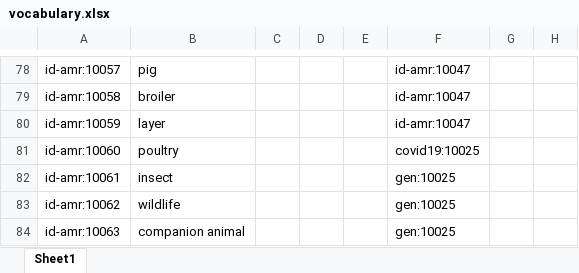
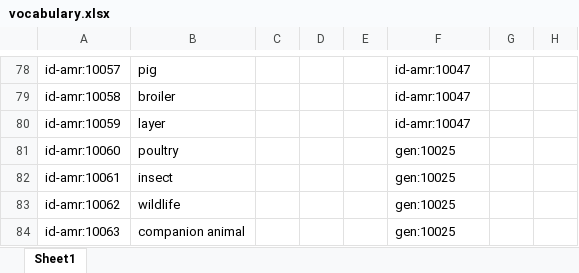
Before and after one commit to fair-data-collective/zonmw-id-amr-vocabulary, an Excel workbook: vocabulary.xlsx, sheet Sheet1, drawn as a sheet; only a part is shown, gaps mark what is left out; values as stored, in another font and other column widths than the file's, no borders; the diff names each change by its address in the sheet, - before the commit and + after, or states it on an @@ line.

```diff
--- a/vocabulary.xlsx (sheet Sheet1)
+++ b/vocabulary.xlsx (sheet Sheet1)
-F81: covid19:10025
+F81: gen:10025
```
Also changed, not shown: 4 other files.
